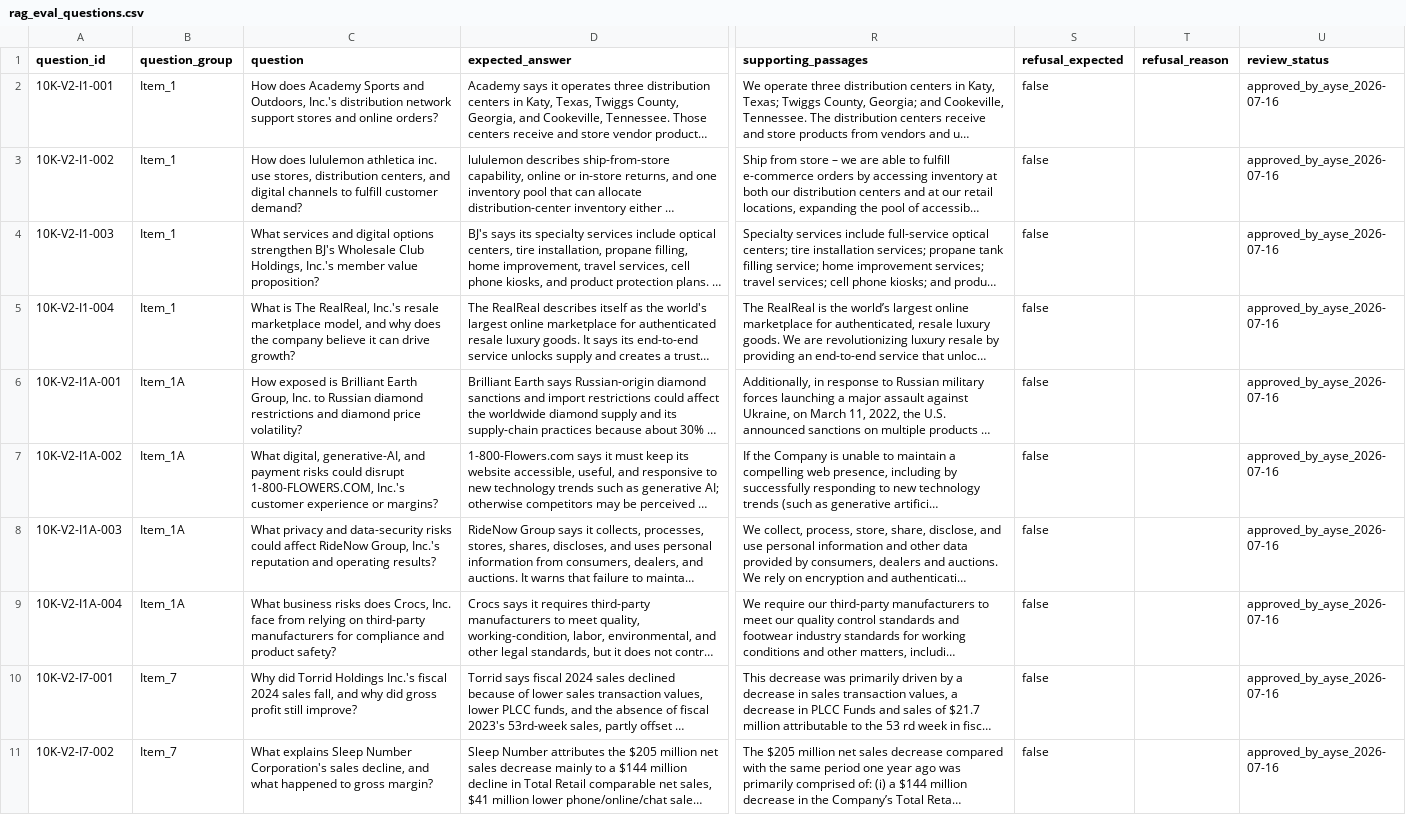
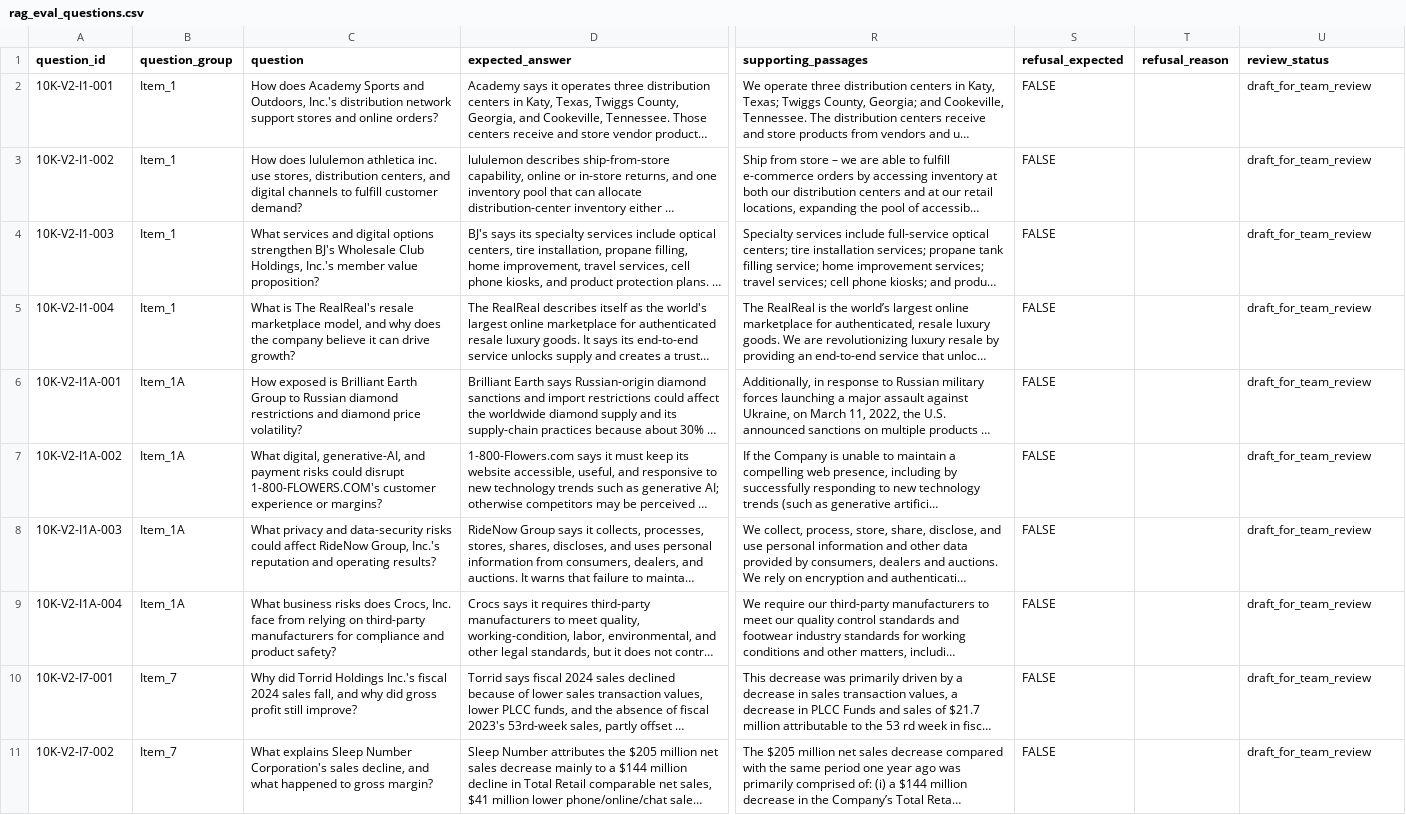
Before and after one commit to Hanzala-Shadow/retail-intelligence-ai, a CSV file: data/00_reference/rag_eval_questions.csv, drawn as a sheet; only a part is shown, gaps mark what is left out; long unchanged cells end in …; the diff covers the shown part only; the diff names each change by its address in the sheet, - before the commit and + after, or states it on an @@ line.

```diff
--- a/data/00_reference/rag_eval_questions.csv
+++ b/data/00_reference/rag_eval_questions.csv
-S2:S11 (refusal_expected): false
+S2:S11 (refusal_expected): FALSE
-U2:U11 (review_status): approved_by_ayse_2026-07-16
+U2:U11 (review_status): draft_for_team_review
-C5 (question): …is The RealReal, Inc.'s resale marketplace…
+C5 (question): …is The RealReal's resale marketplace…
-C6 (question): …Brilliant Earth Group, Inc. to Russian…
+C6 (question): …Brilliant Earth Group to Russian…
-C7 (question): …could disrupt 1-800-FLOWERS.COM, Inc.'s customer experience…
+C7 (question): …could disrupt 1-800-FLOWERS.COM's customer experience…
```
Also changed, not shown: 64 edited cells elsewhere in this file.
